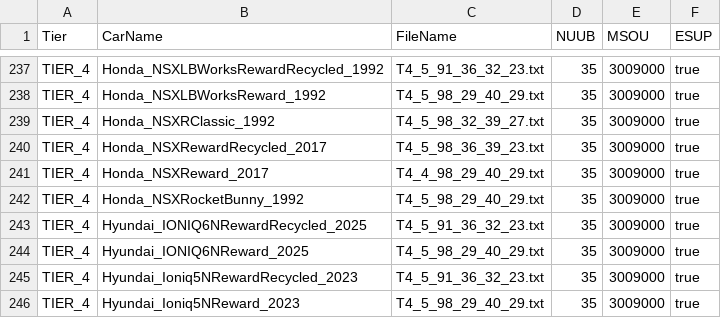
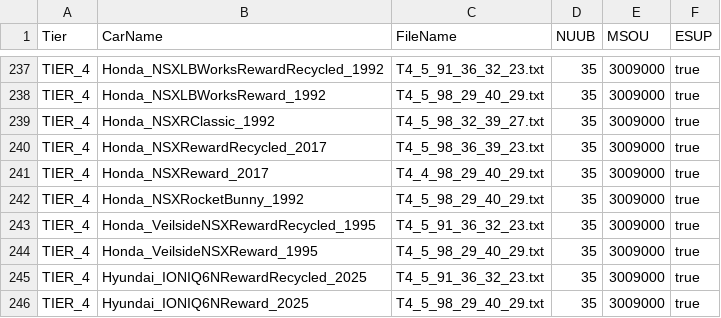
Before and after one commit to Nitro4CSR/CSR2-DataBase, a CSV file: 2.MaxOuts/#Maxing.csv, drawn as a sheet; only a part is shown, gaps mark what is left out; the shorter side is filled out with more unchanged rows; the diff names each change by its address in the sheet, - before the commit and + after, or states it on an @@ line.

```diff
--- a/2.MaxOuts/#Maxing.csv
+++ b/2.MaxOuts/#Maxing.csv
+row 243: TIER_4 | Honda_VeilsideNSXRewardRecycled_1995 | T4_5_91_36_32_23.txt | 35 | 3009000 | true
+row 244: TIER_4 | Honda_VeilsideNSXReward_1995 | T4_5_98_29_40_29.txt | 35 | 3009000 | true
```
Also changed, not shown: 1 other file.
